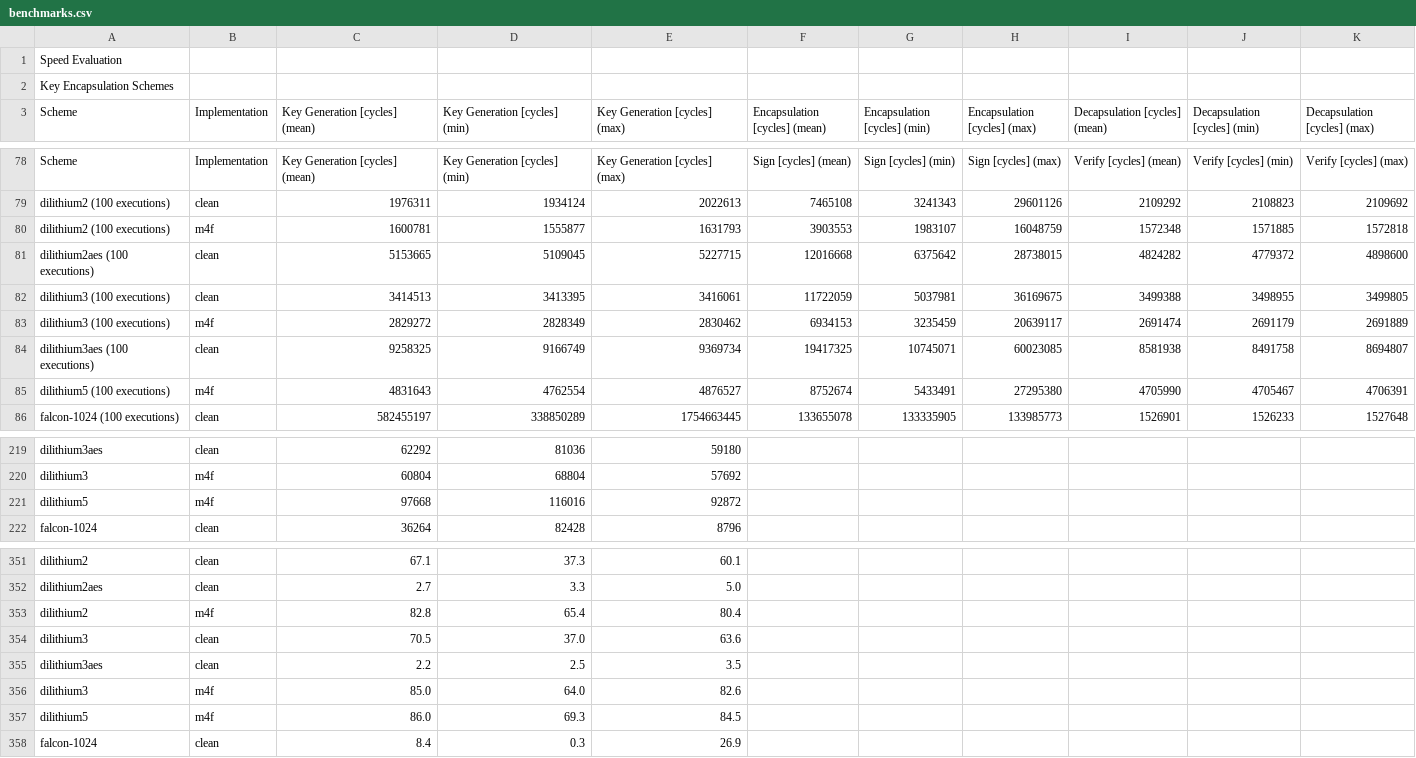
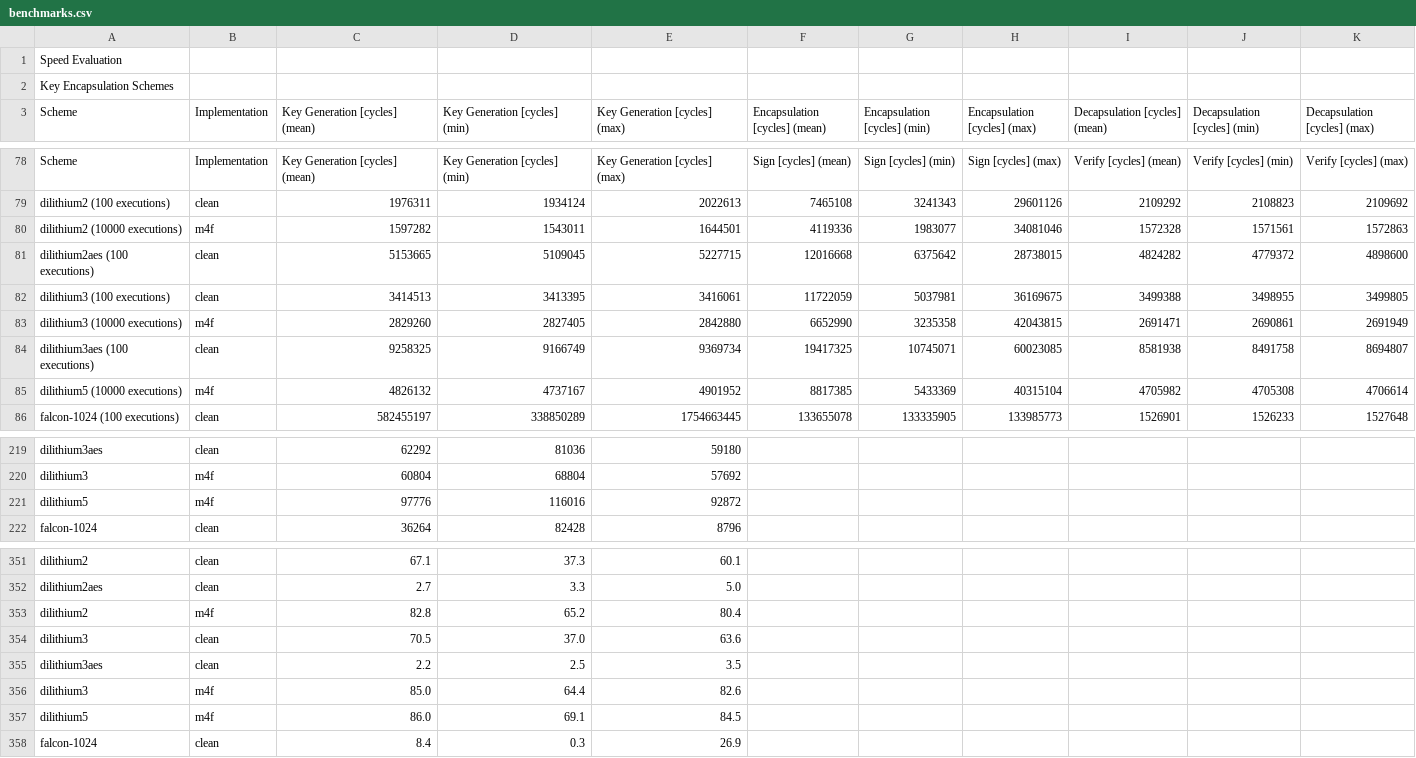
Before and after one commit to mupq/pqm4, a CSV file: benchmarks.csv, drawn as a sheet; only a part is shown, gaps mark what is left out.

Commit message:
more dilithium benchmarks

```diff
--- a/benchmarks.csv
+++ b/benchmarks.csv
@@ -79,8 +79,8 @@ Scheme,Implementation,Key Generation [cycles] (mean),Key Generation [cycles] (mi
 dilithium2 (100 executions),clean,1976311,1934124,2022613,7465108,3241343,29601126,2109292,2108823,2109692
-dilithium2 (100 executions),m4f,1600781,1555877,1631793,3903553,1983107,16048759,1572348,1571885,1572818
+dilithium2 (10000 executions),m4f,1597282,1543011,1644501,4119336,1983077,34081046,1572328,1571561,1572863
 dilithium2aes (100 executions),clean,5153665,5109045,5227715,12016668,6375642,28738015,4824282,4779372,4898600
 dilithium3 (100 executions),clean,3414513,3413395,3416061,11722059,5037981,36169675,3499388,3498955,3499805
-dilithium3 (100 executions),m4f,2829272,2828349,2830462,6934153,3235459,20639117,2691474,2691179,2691889
+dilithium3 (10000 executions),m4f,2829260,2827405,2842880,6652990,3235358,42043815,2691471,2690861,2691949
 dilithium3aes (100 executions),clean,9258325,9166749,9369734,19417325,10745071,60023085,8581938,8491758,8694807
-dilithium5 (100 executions),m4f,4831643,4762554,4876527,8752674,5433491,27295380,4705990,4705467,4706391
+dilithium5 (10000 executions),m4f,4826132,4737167,4901952,8817385,5433369,40315104,4705982,4705308,4706614
 falcon-1024 (100 executions),clean,582455197,338850289,1754663445,133655078,133335905,133985773,1526901,1526233,1527648
@@ -220,3 +220,3 @@ dilithium3aes,clean,62292,81036,59180,,,,,,
 dilithium3,m4f,60804,68804,57692,,,,,,
-dilithium5,m4f,97668,116016,92872,,,,,,
+dilithium5,m4f,97776,116016,92872,,,,,,
 falcon-1024,clean,36264,82428,8796,,,,,,
@@ -352,7 +352,7 @@ dilithium2,clean,67.1,37.3,60.1,,,,,,
 dilithium2aes,clean,2.7,3.3,5.0,,,,,,
-dilithium2,m4f,82.8,65.4,80.4,,,,,,
+dilithium2,m4f,82.8,65.2,80.4,,,,,,
 dilithium3,clean,70.5,37.0,63.6,,,,,,
 dilithium3aes,clean,2.2,2.5,3.5,,,,,,
-dilithium3,m4f,85.0,64.0,82.6,,,,,,
-dilithium5,m4f,86.0,69.3,84.5,,,,,,
+dilithium3,m4f,85.0,64.4,82.6,,,,,,
+dilithium5,m4f,86.0,69.1,84.5,,,,,,
 falcon-1024,clean,8.4,0.3,26.9,,,,,,
```
Also changed, not shown: 1 other file.
